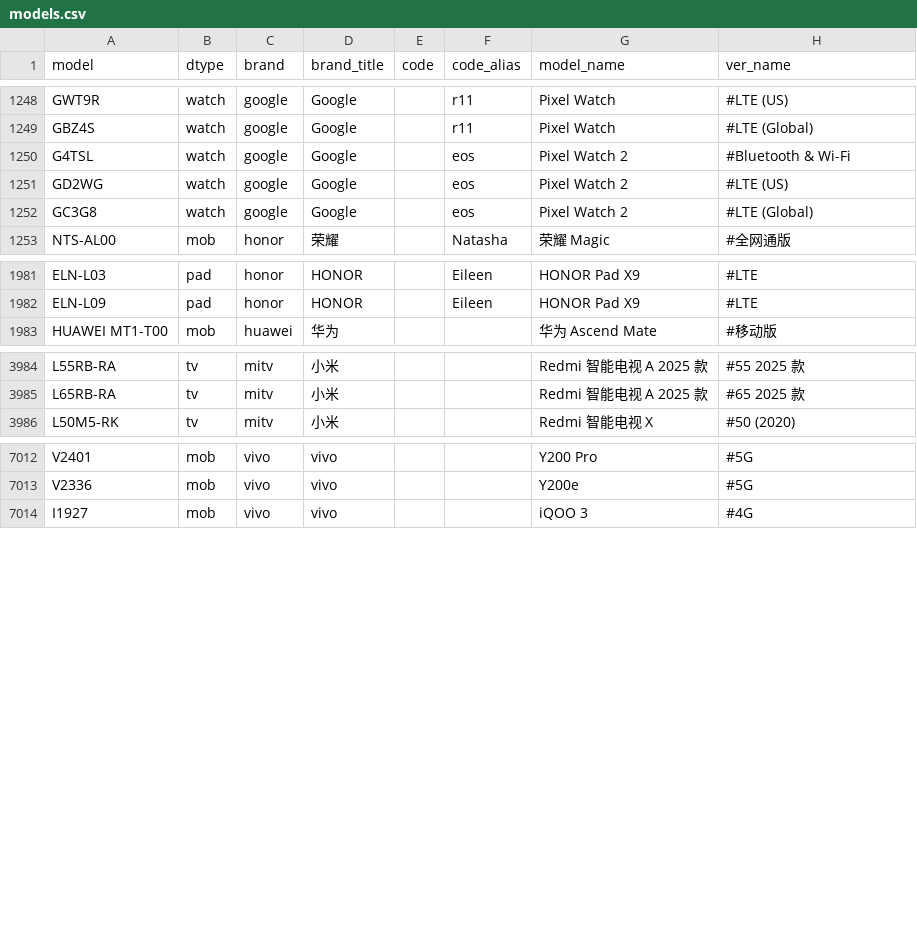
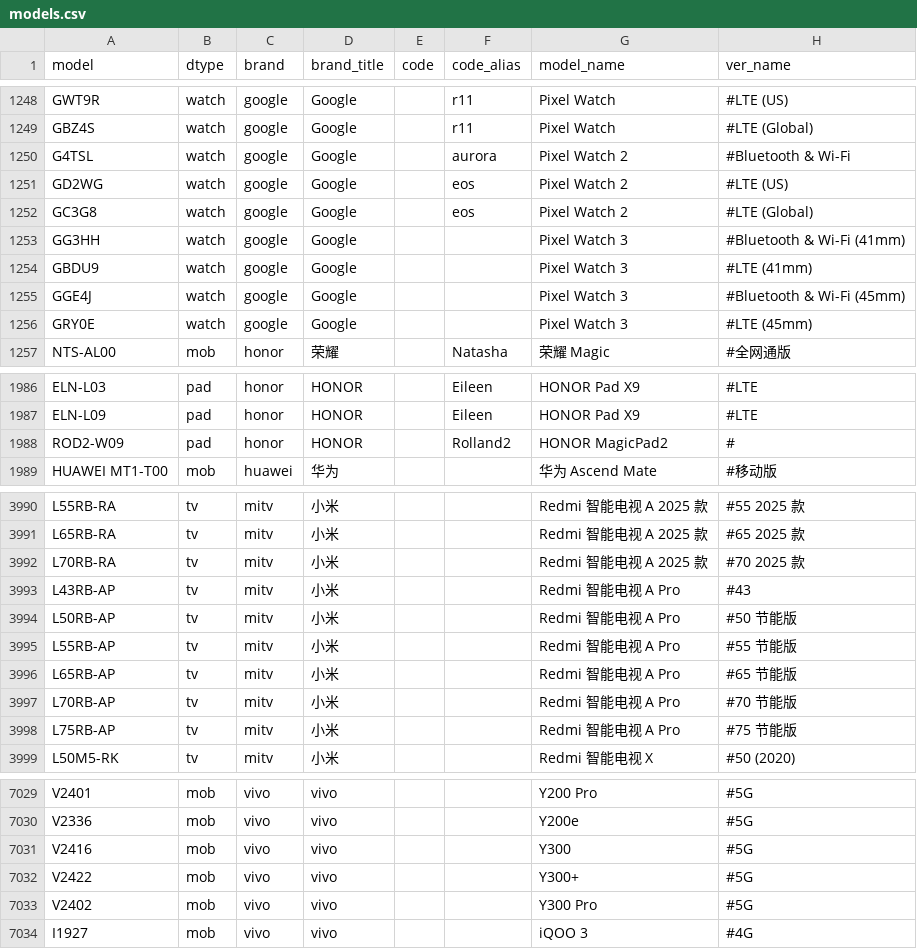
Before and after one commit to KHwang9883/MobileModels-csv, a CSV file: models.csv, drawn as a sheet; only a part is shown, gaps mark what is left out; the diff covers the shown part only.

Commit message:
Sync with MobileModels 90c726265f1a02dca022b8a85aa9918300ced501

```diff
--- a/models.csv
+++ b/models.csv
@@ -1249,5 +1249,9 @@ GWT9R,watch,google,Google,,r11,Pixel Watch,#LTE (US)
 GBZ4S,watch,google,Google,,r11,Pixel Watch,#LTE (Global)
-G4TSL,watch,google,Google,,eos,Pixel Watch 2,#Bluetooth & Wi-Fi
+G4TSL,watch,google,Google,,aurora,Pixel Watch 2,#Bluetooth & Wi-Fi
 GD2WG,watch,google,Google,,eos,Pixel Watch 2,#LTE (US)
 GC3G8,watch,google,Google,,eos,Pixel Watch 2,#LTE (Global)
+GG3HH,watch,google,Google,,,Pixel Watch 3,#Bluetooth & Wi-Fi (41mm)
+GBDU9,watch,google,Google,,,Pixel Watch 3,#LTE (41mm)
+GGE4J,watch,google,Google,,,Pixel Watch 3,#Bluetooth & Wi-Fi (45mm)
+GRY0E,watch,google,Google,,,Pixel Watch 3,#LTE (45mm)
 NTS-AL00,mob,honor,荣耀,,Natasha,荣耀 Magic,#全网通版
@@ -1982,2 +1987,3 @@ ELN-L03,pad,honor,HONOR,,Eileen,HONOR Pad X9,#LTE
 ELN-L09,pad,honor,HONOR,,Eileen,HONOR Pad X9,#LTE
+ROD2-W09,pad,honor,HONOR,,Rolland2,HONOR MagicPad2,#
 HUAWEI MT1-T00,mob,huawei,华为,,,华为 Ascend Mate,#移动版
@@ -3985,2 +3991,9 @@ L55RB-RA,tv,mitv,小米,,,Redmi 智能电视 A 2025 款,#55 2025 款
 L65RB-RA,tv,mitv,小米,,,Redmi 智能电视 A 2025 款,#65 2025 款
+L70RB-RA,tv,mitv,小米,,,Redmi 智能电视 A 2025 款,#70 2025 款
+L43RB-AP,tv,mitv,小米,,,Redmi 智能电视 A Pro,#43
+L50RB-AP,tv,mitv,小米,,,Redmi 智能电视 A Pro,#50 节能版
+L55RB-AP,tv,mitv,小米,,,Redmi 智能电视 A Pro,#55 节能版
+L65RB-AP,tv,mitv,小米,,,Redmi 智能电视 A Pro,#65 节能版
+L70RB-AP,tv,mitv,小米,,,Redmi 智能电视 A Pro,#70 节能版
+L75RB-AP,tv,mitv,小米,,,Redmi 智能电视 A Pro,#75 节能版
 L50M5-RK,tv,mitv,小米,,,Redmi 智能电视 X,#50 (2020)
@@ -7013,2 +7030,5 @@ V2401,mob,vivo,vivo,,,Y200 Pro,#5G
 V2336,mob,vivo,vivo,,,Y200e,#5G
+V2416,mob,vivo,vivo,,,Y300,#5G
+V2422,mob,vivo,vivo,,,Y300+,#5G
+V2402,mob,vivo,vivo,,,Y300 Pro,#5G
 I1927,mob,vivo,vivo,,,iQOO 3,#4G
```
Also changed, not shown: 5 added rows elsewhere in this file, 1 other file.
